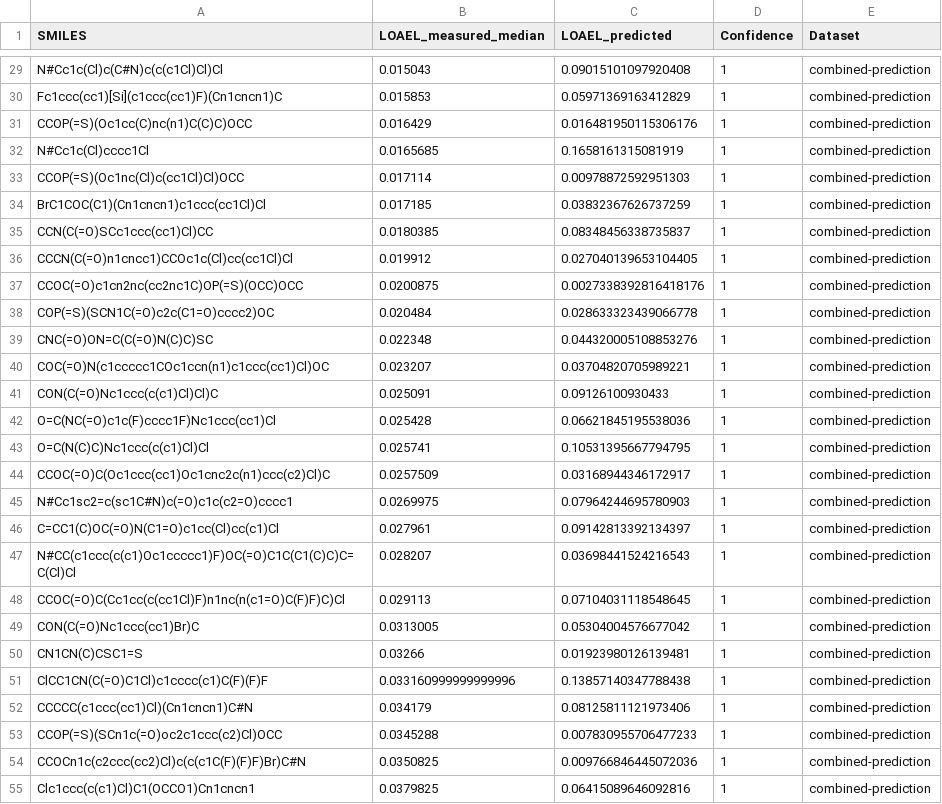
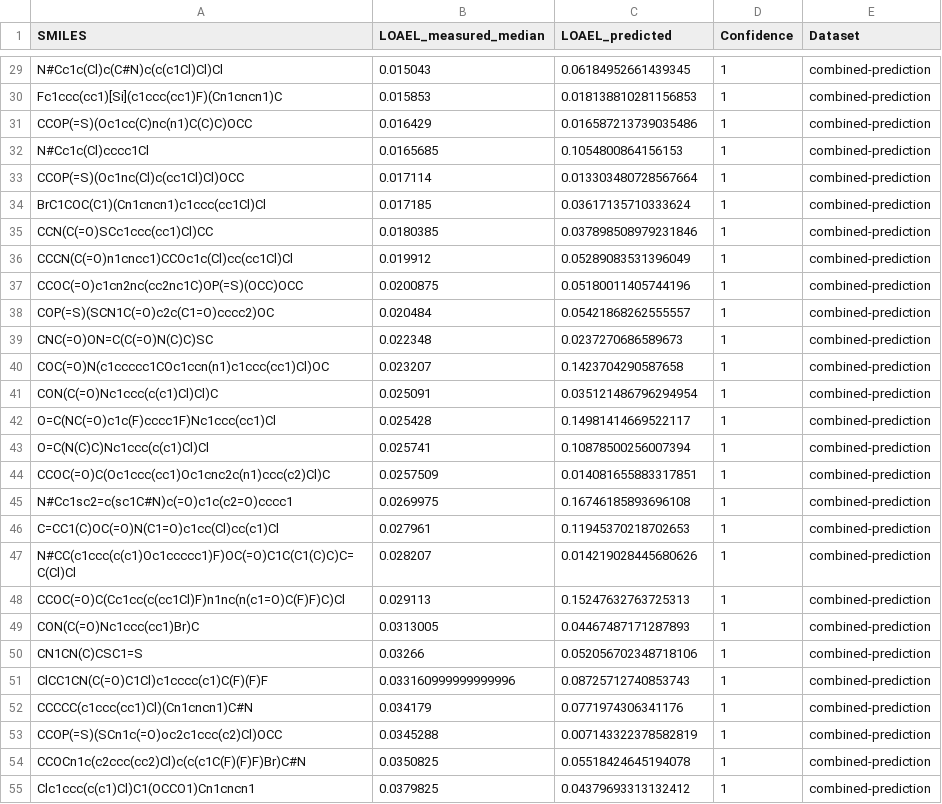
Before and after one commit to opentox/loael-paper, a CSV file: data/combined-test-predictions.csv, drawn as a sheet; only a part is shown, gaps mark what is left out; the diff covers the shown part only; the diff names each change by its address in the sheet, - before the commit and + after, or states it on an @@ line.

```diff
--- a/data/combined-test-predictions.csv
+++ b/data/combined-test-predictions.csv
-C29 (LOAEL_predicted): 0.09015101097920408
+C29 (LOAEL_predicted): 0.06184952661439345
-C30 (LOAEL_predicted): 0.05971369163412829
+C30 (LOAEL_predicted): 0.018138810281156853
-C31 (LOAEL_predicted): 0.016481950115306176
+C31 (LOAEL_predicted): 0.016587213739035486
-C32 (LOAEL_predicted): 0.1658161315081919
+C32 (LOAEL_predicted): 0.1054800864156153
-C33 (LOAEL_predicted): 0.00978872592951303
+C33 (LOAEL_predicted): 0.013303480728567664
-C34 (LOAEL_predicted): 0.03832367626737259
+C34 (LOAEL_predicted): 0.03617135710333624
-C35 (LOAEL_predicted): 0.08348456338735837
+C35 (LOAEL_predicted): 0.037898508979231846
-C36 (LOAEL_predicted): 0.027040139653104405
+C36 (LOAEL_predicted): 0.05289083531396049
-C37 (LOAEL_predicted): 0.0027338392816418176
+C37 (LOAEL_predicted): 0.05180011405744196
-C38 (LOAEL_predicted): 0.028633323439066778
+C38 (LOAEL_predicted): 0.05421868262555557
-C39 (LOAEL_predicted): 0.044320005108853276
+C39 (LOAEL_predicted): 0.0237270686589673
-C40 (LOAEL_predicted): 0.03704820705989221
+C40 (LOAEL_predicted): 0.1423704290587658
-C41 (LOAEL_predicted): 0.09126100930433
+C41 (LOAEL_predicted): 0.035121486796294954
-C42 (LOAEL_predicted): 0.06621845195538036
+C42 (LOAEL_predicted): 0.14981414669522117
-C43 (LOAEL_predicted): 0.10531395667794795
+C43 (LOAEL_predicted): 0.10878500256007394
-C44 (LOAEL_predicted): 0.03168944346172917
+C44 (LOAEL_predicted): 0.014081655883317851
-C45 (LOAEL_predicted): 0.07964244695780903
+C45 (LOAEL_predicted): 0.16746185893696108
-C46 (LOAEL_predicted): 0.09142813392134397
+C46 (LOAEL_predicted): 0.11945370218702653
-C47 (LOAEL_predicted): 0.03698441524216543
+C47 (LOAEL_predicted): 0.014219028445680626
-C48 (LOAEL_predicted): 0.07104031118548645
+C48 (LOAEL_predicted): 0.15247632763725313
-C49 (LOAEL_predicted): 0.05304004576677042
+C49 (LOAEL_predicted): 0.04467487171287893
-C50 (LOAEL_predicted): 0.01923980126139481
+C50 (LOAEL_predicted): 0.052056702348718106
-C51 (LOAEL_predicted): 0.13857140347788438
+C51 (LOAEL_predicted): 0.08725712740853743
-C52 (LOAEL_predicted): 0.08125811121973406
+C52 (LOAEL_predicted): 0.0771974306341176
-C53 (LOAEL_predicted): 0.007830955706477233
+C53 (LOAEL_predicted): 0.007143322378582819
-C54 (LOAEL_predicted): 0.009766846445072036
+C54 (LOAEL_predicted): 0.05518424645194078
-C55 (LOAEL_predicted): 0.06415089646092816
+C55 (LOAEL_predicted): 0.04379693313132412
```
Also changed, not shown: 3 added rows and 119 edited cells elsewhere in this file, data/combined-cv.csv, 12 other files.
